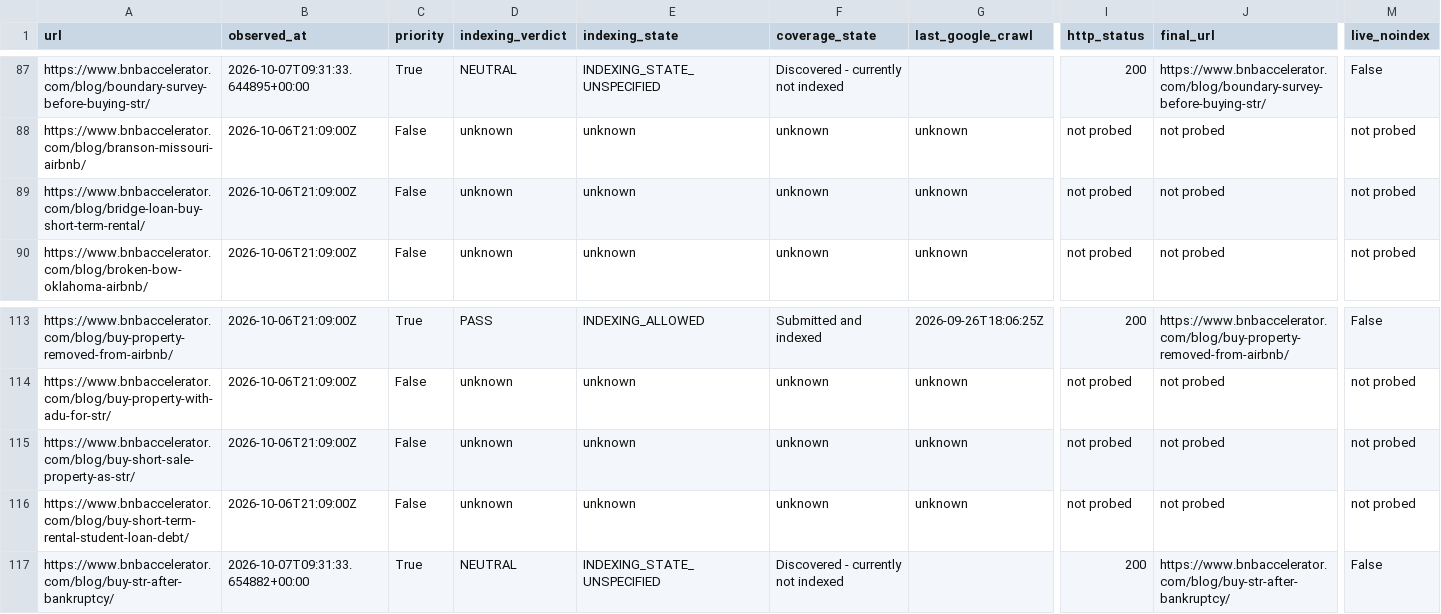
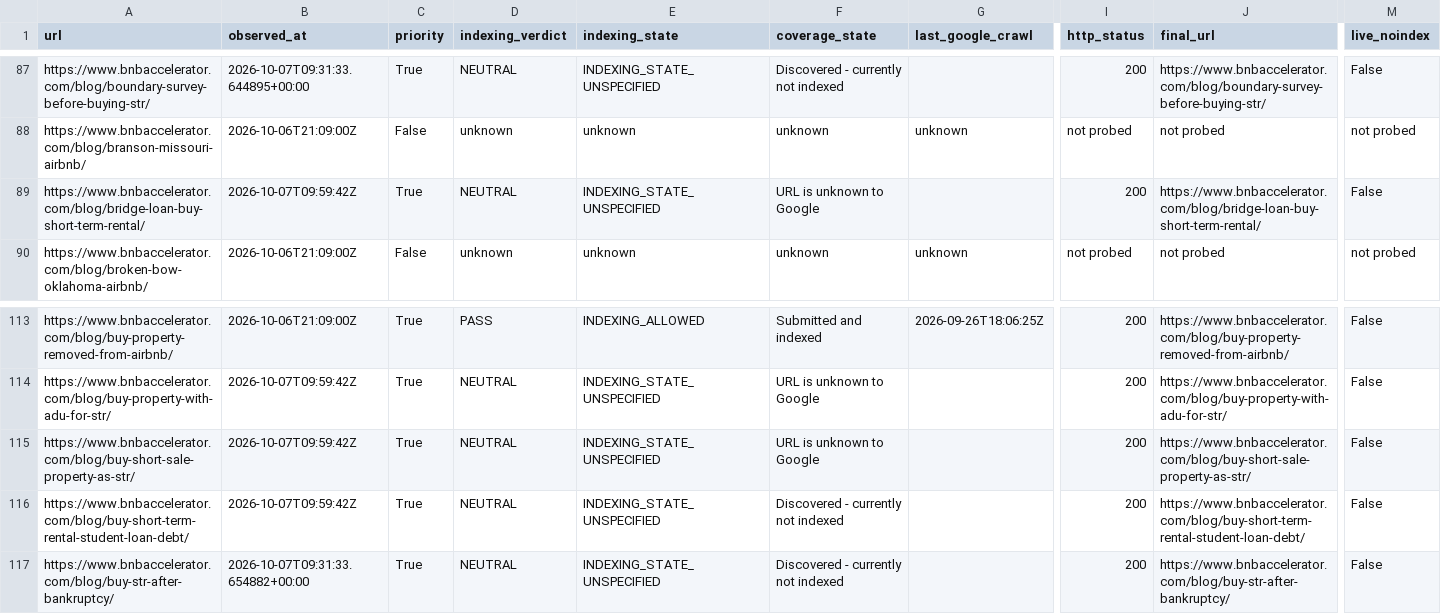
Before and after one commit to drconnorrobertson/bnb-accelerator-site, a CSV file: _gen/blog-indexing-inventory.csv, drawn as a sheet; only a part is shown, gaps mark what is left out; the diff covers the shown part only; the diff names each change by its address in the sheet, - before the commit and + after, or states it on an @@ line.

Commit message:
Record actual indexing baseline for sixteen acquisition URLs

```diff
--- a/_gen/blog-indexing-inventory.csv
+++ b/_gen/blog-indexing-inventory.csv
-B89 (observed_at): 2026-10-06T21:09:00Z
+B89 (observed_at): 2026-10-07T09:59:42Z
-C89 (priority): False
+C89 (priority): True
-D89 (indexing_verdict): unknown
+D89 (indexing_verdict): NEUTRAL
-E89 (indexing_state): unknown
+E89 (indexing_state): INDEXING_STATE_UNSPECIFIED
-F89 (coverage_state): unknown
+F89 (coverage_state): URL is unknown to Google
-G89 (last_google_crawl): unknown
+G89 (last_google_crawl): (empty)
-I89 (http_status): not probed
+I89 (http_status): 200
-J89 (final_url): not probed
+J89 (final_url): https://www.bnbaccelerator.com/blog/bridge-loan-buy-short-term-rental/
-M89 (live_noindex): not probed
+M89 (live_noindex): False
-B114:B116 (observed_at): 2026-10-06T21:09:00Z
+B114:B116 (observed_at): 2026-10-07T09:59:42Z
-C114:C116 (priority): False
+C114:C116 (priority): True
-D114:D116 (indexing_verdict): unknown
+D114:D116 (indexing_verdict): NEUTRAL
-E114:E116 (indexing_state): unknown
+E114:E116 (indexing_state): INDEXING_STATE_UNSPECIFIED
-F114:F115 (coverage_state): unknown
+F114:F115 (coverage_state): URL is unknown to Google
-G114:G116 (last_google_crawl): unknown
+G114:G116 (last_google_crawl): (empty)
-I114:I116 (http_status): not probed
+I114:I116 (http_status): 200
-J114 (final_url): not probed
+J114 (final_url): https://www.bnbaccelerator.com/blog/buy-property-with-adu-for-str/
-M114:M116 (live_noindex): not probed
+M114:M116 (live_noindex): False
-J115 (final_url): not probed
+J115 (final_url): https://www.bnbaccelerator.com/blog/buy-short-sale-property-as-str/
-F116 (coverage_state): unknown
+F116 (coverage_state): Discovered - currently not indexed
-J116 (final_url): not probed
+J116 (final_url): https://www.bnbaccelerator.com/blog/buy-short-term-rental-student-loan-debt/
```
Also changed, not shown: 157 edited cells elsewhere in this file, 2 other files.
